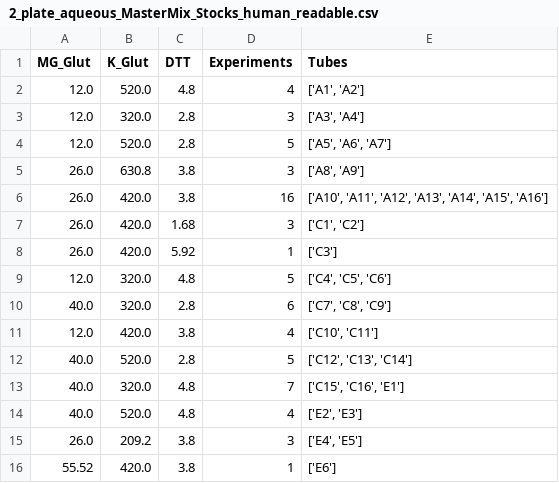
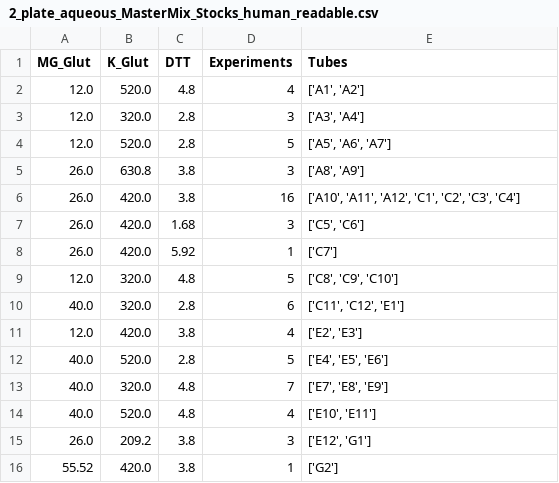
Before and after one commit to Laohakunakorn-Group/NLLAB_OT2_Protocol_Dev, a CSV file: Technical_error_active_learning/src/OT2_scripts/ALTE010/processed_data_files/MasterMixes/2_plate_aqueous_MasterMix_Stocks_human_readable.csv, drawn as a sheet.

```diff
--- a/Technical_error_active_learning/src/OT2_scripts/ALTE010/processed_data_files/MasterMixes/2_plate_aqueous_MasterMix_Stocks_human_readable.csv
+++ b/Technical_error_active_learning/src/OT2_scripts/ALTE010/processed_data_files/MasterMixes/2_plate_aqueous_MasterMix_Stocks_human_readable.csv
@@ -5,12 +5,12 @@ MG_Glut,K_Glut,DTT,Experiments,Tubes
 26.0,630.8,3.8,3,"['A8', 'A9']"
-26.0,420.0,3.8,16,"['A10', 'A11', 'A12', 'A13', 'A14', 'A15', 'A16']"
-26.0,420.0,1.68,3,"['C1', 'C2']"
-26.0,420.0,5.92,1,['C3']
-12.0,320.0,4.8,5,"['C4', 'C5', 'C6']"
-40.0,320.0,2.8,6,"['C7', 'C8', 'C9']"
-12.0,420.0,3.8,4,"['C10', 'C11']"
-40.0,520.0,2.8,5,"['C12', 'C13', 'C14']"
-40.0,320.0,4.8,7,"['C15', 'C16', 'E1']"
-40.0,520.0,4.8,4,"['E2', 'E3']"
-26.0,209.2,3.8,3,"['E4', 'E5']"
-55.52,420.0,3.8,1,['E6']
+26.0,420.0,3.8,16,"['A10', 'A11', 'A12', 'C1', 'C2', 'C3', 'C4']"
+26.0,420.0,1.68,3,"['C5', 'C6']"
+26.0,420.0,5.92,1,['C7']
+12.0,320.0,4.8,5,"['C8', 'C9', 'C10']"
+40.0,320.0,2.8,6,"['C11', 'C12', 'E1']"
+12.0,420.0,3.8,4,"['E2', 'E3']"
+40.0,520.0,2.8,5,"['E4', 'E5', 'E6']"
+40.0,320.0,4.8,7,"['E7', 'E8', 'E9']"
+40.0,520.0,4.8,4,"['E10', 'E11']"
+26.0,209.2,3.8,3,"['E12', 'G1']"
+55.52,420.0,3.8,1,['G2']
```
Also changed, not shown: Technical_error_active_learning/src/OT2_scripts/ALTE010/processed_data_files/Experiment_Designs/design_final.csv, Technical_error_active_learning/src/OT2_scripts/ALTE010/processed_data_files/MasterMixes/1_plate_aqueous_MasterMix_Stocks_human_readable.csv, 11 other files.
